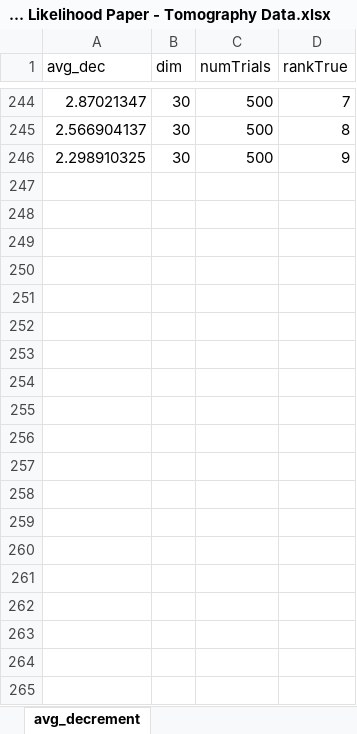
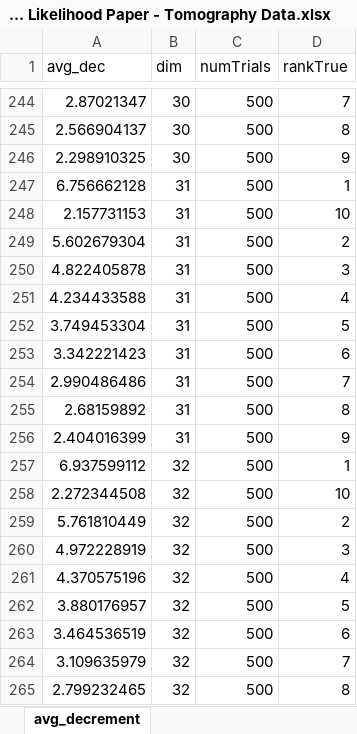
Before and after one commit to Travis-S/arxiv_1609.04385, an Excel workbook: Data/Maximum Likelihood Paper - Tomography Data.xlsx, sheet avg_decrement, drawn as a sheet; only a part is shown, gaps mark what is left out; values as stored, in another font and other column widths than the file's, no borders; the diff covers the shown part only; the diff names each change by its address in the sheet, - before the commit and + after, or states it on an @@ line.

```diff
--- a/Data/Maximum Likelihood Paper - Tomography Data.xlsx (sheet avg_decrement)
+++ b/Data/Maximum Likelihood Paper - Tomography Data.xlsx (sheet avg_decrement)
+row 247: 6.756662128 | 31 | 500 | 1
+row 248: 2.157731153 | 31 | 500 | 10
+row 249: 5.602679304 | 31 | 500 | 2
+row 250: 4.822405878 | 31 | 500 | 3
+row 251: 4.234433588 | 31 | 500 | 4
+row 252: 3.749453304 | 31 | 500 | 5
+row 253: 3.342221423 | 31 | 500 | 6
+row 254: 2.990486486 | 31 | 500 | 7
+row 255: 2.68159892 | 31 | 500 | 8
+row 256: 2.404016399 | 31 | 500 | 9
+row 257: 6.937599112 | 32 | 500 | 1
+row 258: 2.272344508 | 32 | 500 | 10
+row 259: 5.761810449 | 32 | 500 | 2
+row 260: 4.972228919 | 32 | 500 | 3
+row 261: 4.370575196 | 32 | 500 | 4
+row 262: 3.880176957 | 32 | 500 | 5
+row 263: 3.464536519 | 32 | 500 | 6
+row 264: 3.109635979 | 32 | 500 | 7
+row 265: 2.799232465 | 32 | 500 | 8
```
Also changed, not shown: 191 added rows elsewhere in this sheet, sheet heterodyne_llrs_sim_results, sheet iso_quantum_llrs_sim_contribs, sheet iso_quantum_llrs_sim_totals, sheet iso_quantum_models, sheet states, sheet heterodyne_llrs_sim_contribs, 1 more sheet, other sheet tabs, 3 other files.
